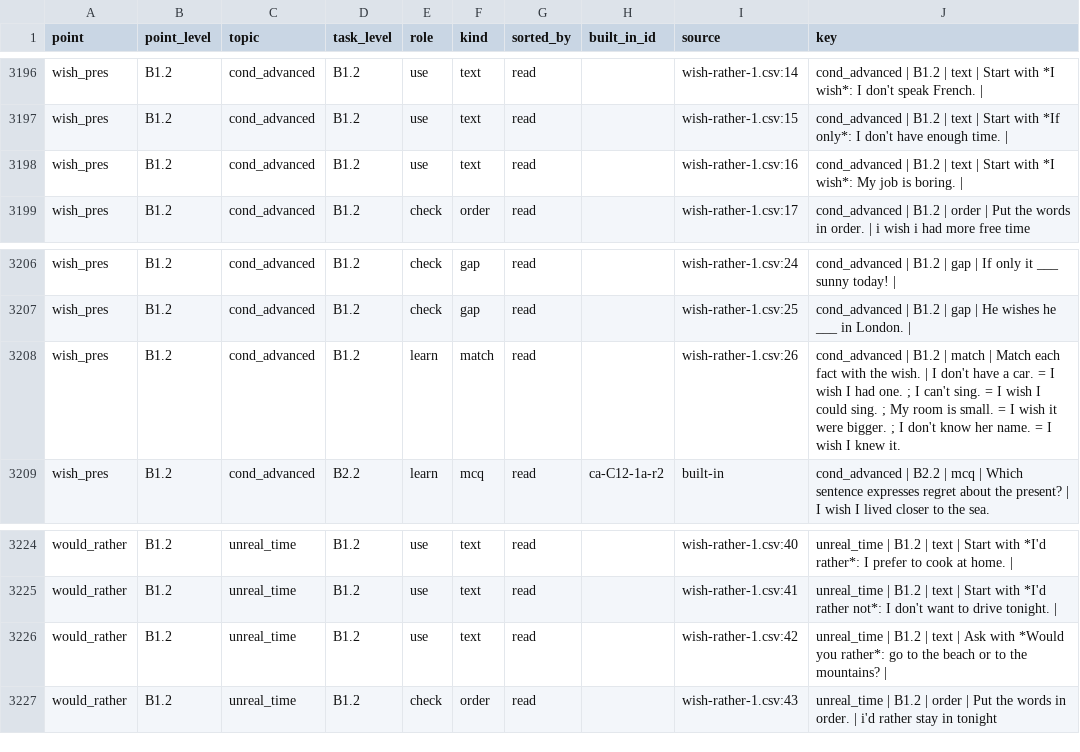
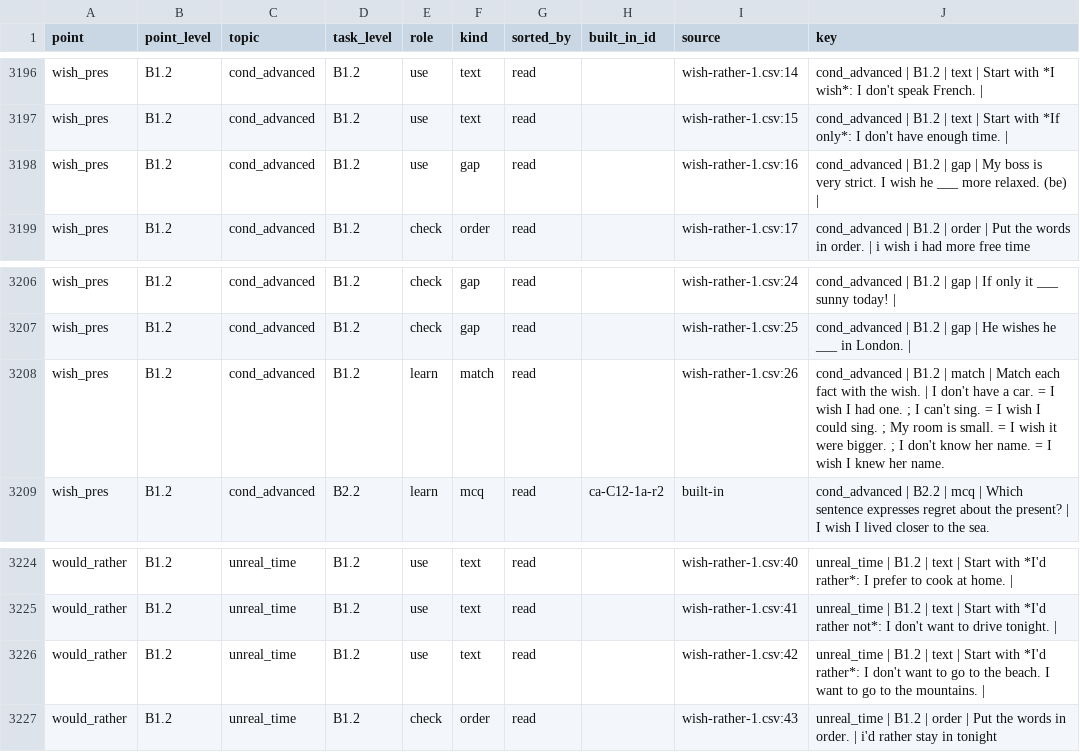
Before and after one commit to inga-cmyk/englishfever, a CSV file: docs/GRAMMAR-MAP-TASKS.csv, drawn as a sheet; only a part is shown, gaps mark what is left out.

```diff
--- a/docs/GRAMMAR-MAP-TASKS.csv
+++ b/docs/GRAMMAR-MAP-TASKS.csv
@@ -3234,3 +3234,3 @@ wish_pres,B1.2,cond_advanced,B1.2,use,text,read,,wish-rather-1.csv:14,cond_advan
 wish_pres,B1.2,cond_advanced,B1.2,use,text,read,,wish-rather-1.csv:15,cond_advanced | B1.2 | text | Start with *If only*: I don't have enough time. |
-wish_pres,B1.2,cond_advanced,B1.2,use,text,read,,wish-rather-1.csv:16,cond_advanced | B1.2 | text | Start with *I wish*: My job is boring. |
+wish_pres,B1.2,cond_advanced,B1.2,use,gap,read,,wish-rather-1.csv:16,cond_advanced | B1.2 | gap | My boss is very strict. I wish he ___ more relaxed. (be) |
 wish_pres,B1.2,cond_advanced,B1.2,check,order,read,,wish-rather-1.csv:17,cond_advanced | B1.2 | order | Put the words in order. | i wish i had more free time
@@ -3244,3 +3244,3 @@ wish_pres,B1.2,cond_advanced,B1.2,check,gap,read,,wish-rather-1.csv:24,cond_adva
 wish_pres,B1.2,cond_advanced,B1.2,check,gap,read,,wish-rather-1.csv:25,cond_advanced | B1.2 | gap | He wishes he ___ in London. |
-wish_pres,B1.2,cond_advanced,B1.2,learn,match,read,,wish-rather-1.csv:26,cond_advanced | B1.2 | match | Match each fact with the wish. | I don't have a car. = I wish I had one. ; I can't sing. = I wish I could sing. ; My room is small. = I wish it were bigger. ; I don't know her name. = I wish I knew it.
+wish_pres,B1.2,cond_advanced,B1.2,learn,match,read,,wish-rather-1.csv:26,cond_advanced | B1.2 | match | Match each fact with the wish. | I don't have a car. = I wish I had one. ; I can't sing. = I wish I could sing. ; My room is small. = I wish it were bigger. ; I don't know her name. = I wish I knew her name.
 wish_pres,B1.2,cond_advanced,B2.2,learn,mcq,read,ca-C12-1a-r2,built-in,cond_advanced | B2.2 | mcq | Which sentence expresses regret about the present? | I wish I lived closer to the sea.
@@ -3262,3 +3262,3 @@ would_rather,B1.2,unreal_time,B1.2,use,text,read,,wish-rather-1.csv:40,unreal_ti
 would_rather,B1.2,unreal_time,B1.2,use,text,read,,wish-rather-1.csv:41,unreal_time | B1.2 | text | Start with *I'd rather not*: I don't want to drive tonight. |
-would_rather,B1.2,unreal_time,B1.2,use,text,read,,wish-rather-1.csv:42,unreal_time | B1.2 | text | Ask with *Would you rather*: go to the beach or to the mountains? |
+would_rather,B1.2,unreal_time,B1.2,use,text,read,,wish-rather-1.csv:42,unreal_time | B1.2 | text | Start with *I'd rather*: I don't want to go to the beach. I want to go to the mountains. |
 would_rather,B1.2,unreal_time,B1.2,check,order,read,,wish-rather-1.csv:43,unreal_time | B1.2 | order | Put the words in order. | i'd rather stay in tonight
```
Also changed, not shown: docs/task-drafts/wish-rather-1.csv, 10 other files.
